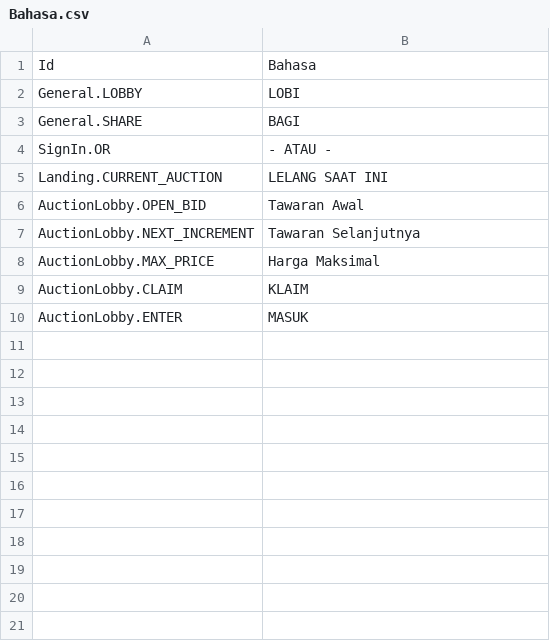
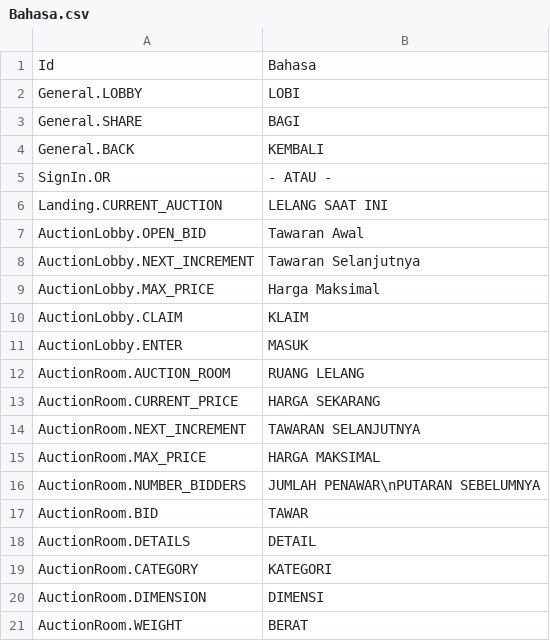
Before and after one commit to GameLevelOne/broyal, a CSV file: Assets/Plugins/LocalizeService/Resources/Localization/Bahasa.csv, drawn as a sheet.

Commit message:
Auction Room Setup

```diff
--- a/Assets/Plugins/LocalizeService/Resources/Localization/Bahasa.csv
+++ b/Assets/Plugins/LocalizeService/Resources/Localization/Bahasa.csv
@@ -3,2 +3,3 @@ General.LOBBY,LOBI
 General.SHARE,BAGI
+General.BACK,KEMBALI
 SignIn.OR,- ATAU -
@@ -10 +11,11 @@ AuctionLobby.CLAIM,KLAIM
 AuctionLobby.ENTER,MASUK
+AuctionRoom.AUCTION_ROOM,RUANG LELANG
+AuctionRoom.CURRENT_PRICE,HARGA SEKARANG
+AuctionRoom.NEXT_INCREMENT,TAWARAN SELANJUTNYA
+AuctionRoom.MAX_PRICE,HARGA MAKSIMAL
+AuctionRoom.NUMBER_BIDDERS,JUMLAH PENAWAR\nPUTARAN SEBELUMNYA
+AuctionRoom.BID,TAWAR
+AuctionRoom.DETAILS,DETAIL
+AuctionRoom.CATEGORY,KATEGORI
+AuctionRoom.DIMENSION,DIMENSI
+AuctionRoom.WEIGHT,BERAT
```
Also changed, not shown: Assets/Plugins/LocalizeService/Resources/Localization/English.csv, 23 other files.
